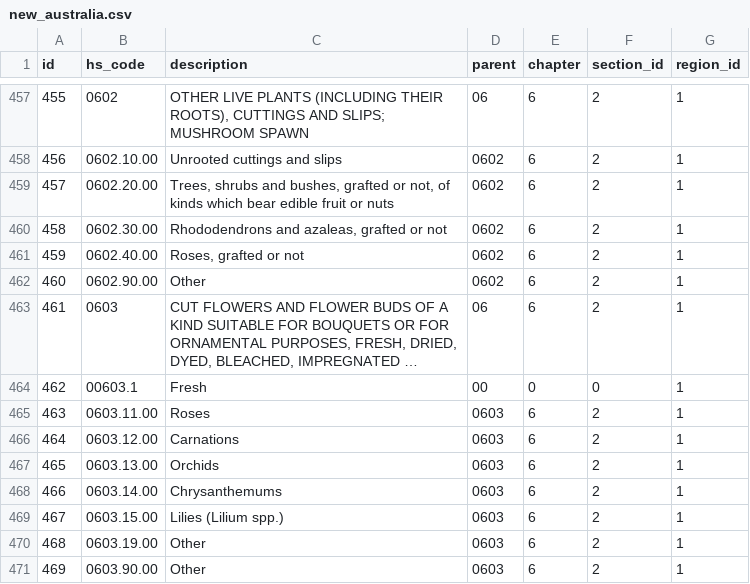
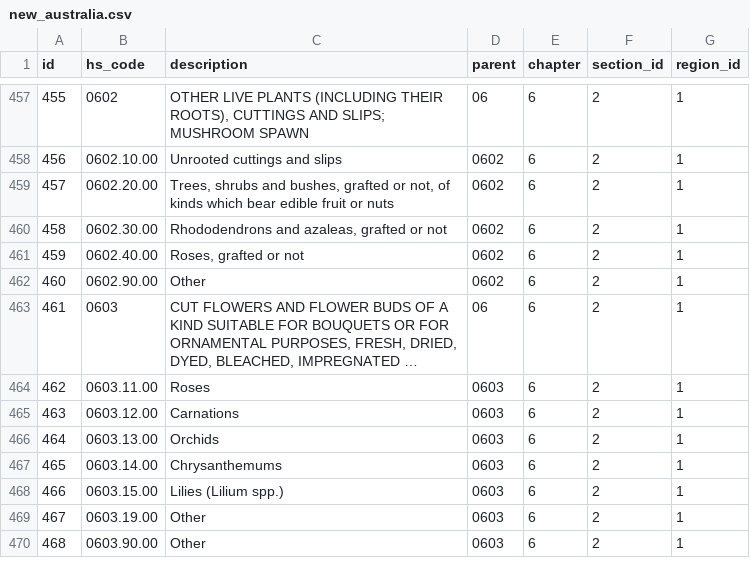
Before and after one commit to bouchra07/sql_alchemy_learning, a CSV file: Scrapping/data/new_australia.csv, drawn as a sheet; only a part is shown, gaps mark what is left out; long unchanged cells end in …; removed rows and columns are numbered as before the commit, all else as after; the diff names each change by its address in the sheet, - before the commit and + after, or states it on an @@ line.

```diff
--- a/Scrapping/data/new_australia.csv
+++ b/Scrapping/data/new_australia.csv
-row 464: 462 | 00603.1 | Fresh | 00 | 0 | 0 | 1
@@ column A (id) renumbered from row 464 down @@
```
Also changed, not shown: Scrapping/data/new_australia_test.csv, 2 other files.
